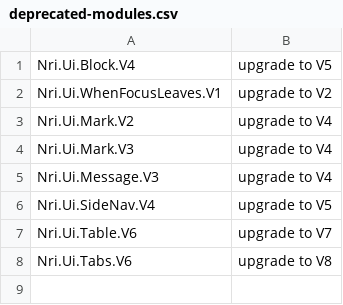
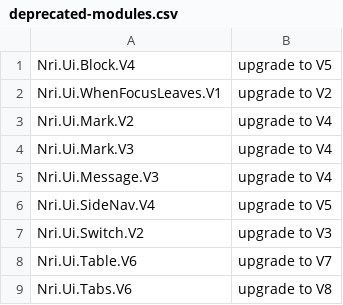
Before and after one commit to NoRedInk/noredink-ui, a CSV file: deprecated-modules.csv, drawn as a sheet.

Commit message:
Use Switch.V3

```diff
--- a/deprecated-modules.csv
+++ b/deprecated-modules.csv
@@ -6,2 +6,3 @@ Nri.Ui.Message.V3,upgrade to V4
 Nri.Ui.SideNav.V4,upgrade to V5
+Nri.Ui.Switch.V2,upgrade to V3
 Nri.Ui.Table.V6,upgrade to V7
```
Also changed, not shown: 6 other files.
